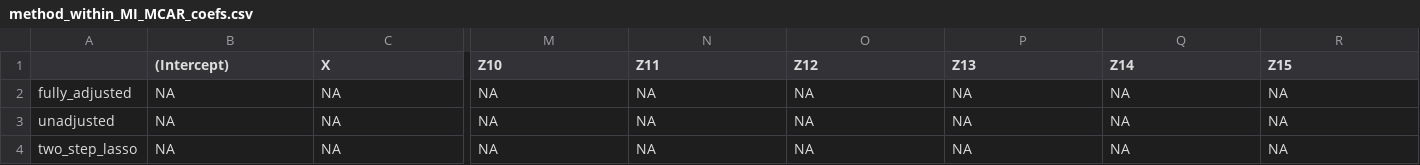
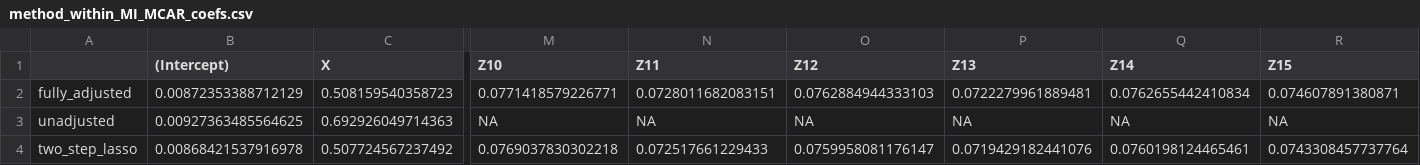
Before and after one commit to RaspberryEmma/Missingness-Sim-Study-Data-Postprocessing, a CSV file: data/scenario_2/method_within_MI_MCAR_coefs.csv, drawn as a sheet; only a part is shown, gaps mark what is left out; the diff covers the shown part only; the diff names each change by its address in the sheet, - before the commit and + after, or states it on an @@ line.

```diff
--- a/data/scenario_2/method_within_MI_MCAR_coefs.csv
+++ b/data/scenario_2/method_within_MI_MCAR_coefs.csv
-B2 ((Intercept)): NA
+B2 ((Intercept)): 0.00872353388712129
-C2 (X): NA
+C2 (X): 0.508159540358723
-M2 (Z10): NA
+M2 (Z10): 0.0771418579226771
-N2 (Z11): NA
+N2 (Z11): 0.0728011682083151
-O2 (Z12): NA
+O2 (Z12): 0.0762884944333103
-P2 (Z13): NA
+P2 (Z13): 0.0722279961889481
-Q2 (Z14): NA
+Q2 (Z14): 0.0762655442410834
-R2 (Z15): NA
+R2 (Z15): 0.074607891380871
-B3 ((Intercept)): NA
+B3 ((Intercept)): 0.00927363485564625
-C3 (X): NA
+C3 (X): 0.692926049714363
-B4 ((Intercept)): NA
+B4 ((Intercept)): 0.00868421537916978
-C4 (X): NA
+C4 (X): 0.507724567237492
-M4 (Z10): NA
+M4 (Z10): 0.0769037830302218
-N4 (Z11): NA
+N4 (Z11): 0.072517661229433
-O4 (Z12): NA
+O4 (Z12): 0.0759958081176147
-P4 (Z13): NA
+P4 (Z13): 0.0719429182441076
-Q4 (Z14): NA
+Q4 (Z14): 0.0760198124465461
-R4 (Z15): NA
+R4 (Z15): 0.0743308457737764
```
Also changed, not shown: 83 edited cells elsewhere in this file, data/scenario_1/method_CCA_MNAR_coefs.csv, data/scenario_2/method_within_MI_MAR_coefs.csv, 50 other files.
